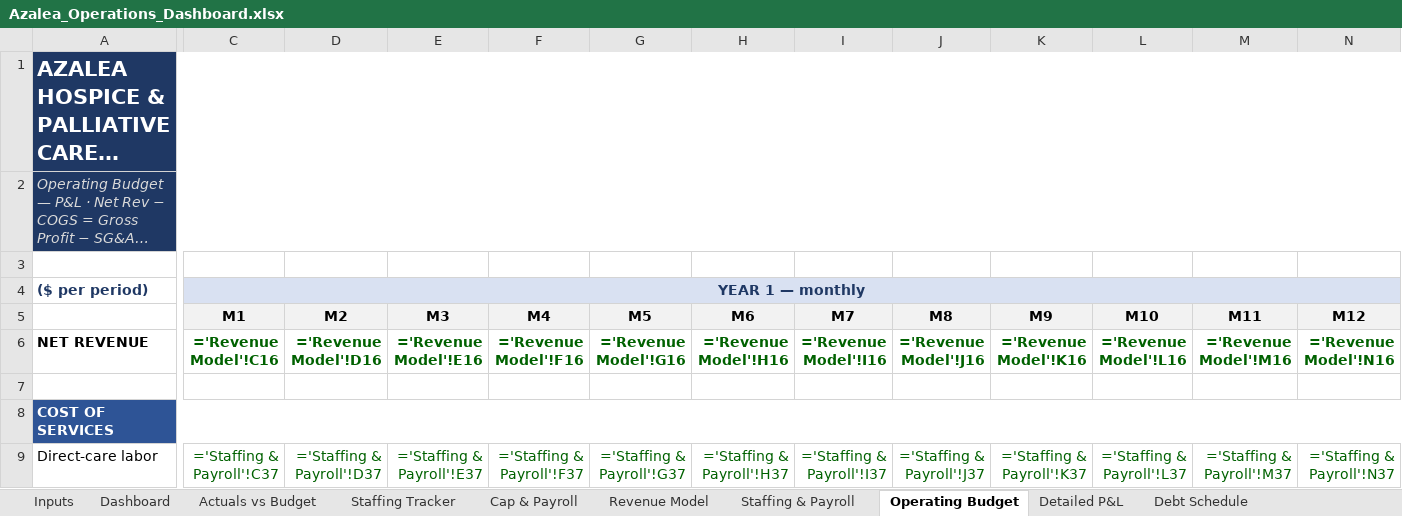
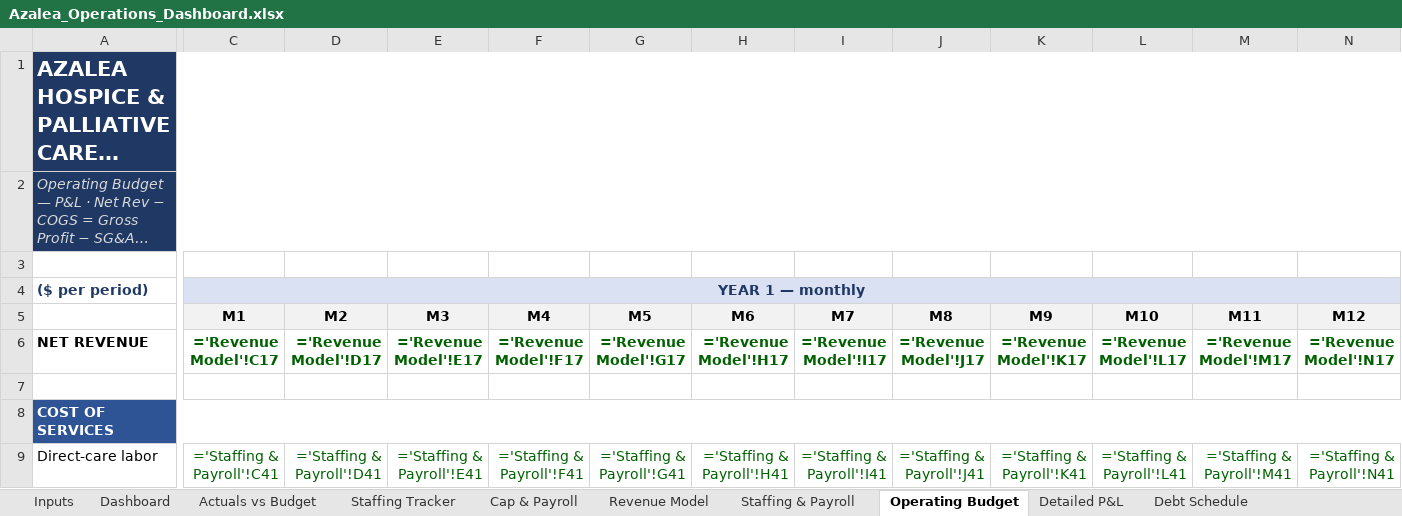
Before and after one commit to geoffschackmann1/genai-launchpad, an Excel workbook: financial_models/output/Azalea_Operations_Dashboard.xlsx, sheet Operating Budget, drawn as a sheet; only a part is shown, gaps mark what is left out; long unchanged cells end in …; values as stored, in another font and other column widths than the file's, no borders; formulas without a stored value are shown as written; the diff covers the shown part only; the diff names each change by its address in the sheet, - before the commit and + after, or states it on an @@ line.

```diff
--- a/financial_models/output/Azalea_Operations_Dashboard.xlsx (sheet Operating Budget)
+++ b/financial_models/output/Azalea_Operations_Dashboard.xlsx (sheet Operating Budget)
-C6 (M1): ='Revenue Model'!C16
+C6 (M1): ='Revenue Model'!C17
-D6 (M2): ='Revenue Model'!D16
+D6 (M2): ='Revenue Model'!D17
-E6 (M3): ='Revenue Model'!E16
+E6 (M3): ='Revenue Model'!E17
-F6 (M4): ='Revenue Model'!F16
+F6 (M4): ='Revenue Model'!F17
-G6 (M5): ='Revenue Model'!G16
+G6 (M5): ='Revenue Model'!G17
-H6 (M6): ='Revenue Model'!H16
+H6 (M6): ='Revenue Model'!H17
-I6 (M7): ='Revenue Model'!I16
+I6 (M7): ='Revenue Model'!I17
-J6 (M8): ='Revenue Model'!J16
+J6 (M8): ='Revenue Model'!J17
-K6 (M9): ='Revenue Model'!K16
+K6 (M9): ='Revenue Model'!K17
-L6 (M10): ='Revenue Model'!L16
+L6 (M10): ='Revenue Model'!L17
-M6 (M11): ='Revenue Model'!M16
+M6 (M11): ='Revenue Model'!M17
-N6 (M12): ='Revenue Model'!N16
+N6 (M12): ='Revenue Model'!N17
-C9 (M1): ='Staffing & Payroll'!C37
+C9 (M1): ='Staffing & Payroll'!C41
-D9 (M2): ='Staffing & Payroll'!D37
+D9 (M2): ='Staffing & Payroll'!D41
-E9 (M3): ='Staffing & Payroll'!E37
+E9 (M3): ='Staffing & Payroll'!E41
-F9 (M4): ='Staffing & Payroll'!F37
+F9 (M4): ='Staffing & Payroll'!F41
-G9 (M5): ='Staffing & Payroll'!G37
+G9 (M5): ='Staffing & Payroll'!G41
-H9 (M6): ='Staffing & Payroll'!H37
+H9 (M6): ='Staffing & Payroll'!H41
-I9 (M7): ='Staffing & Payroll'!I37
+I9 (M7): ='Staffing & Payroll'!I41
-J9 (M8): ='Staffing & Payroll'!J37
+J9 (M8): ='Staffing & Payroll'!J41
-K9 (M9): ='Staffing & Payroll'!K37
+K9 (M9): ='Staffing & Payroll'!K41
-L9 (M10): ='Staffing & Payroll'!L37
+L9 (M10): ='Staffing & Payroll'!L41
-M9 (M11): ='Staffing & Payroll'!M37
+M9 (M11): ='Staffing & Payroll'!M41
-N9 (M12): ='Staffing & Payroll'!N37
+N9 (M12): ='Staffing & Payroll'!N41
```
Also changed, not shown: 176 edited cells elsewhere in this sheet, sheet Staffing & Payroll, sheet Detailed P&L, sheet Cash Flow & BS, sheet Revenue Model, sheet Inputs, sheet Debt Schedule, 4 more sheets, financial_models/output/Azalea_Investor_Model.xlsx, financial_models/output/Azalea_SBA_Loan_Package.xlsx, 2 other files.
